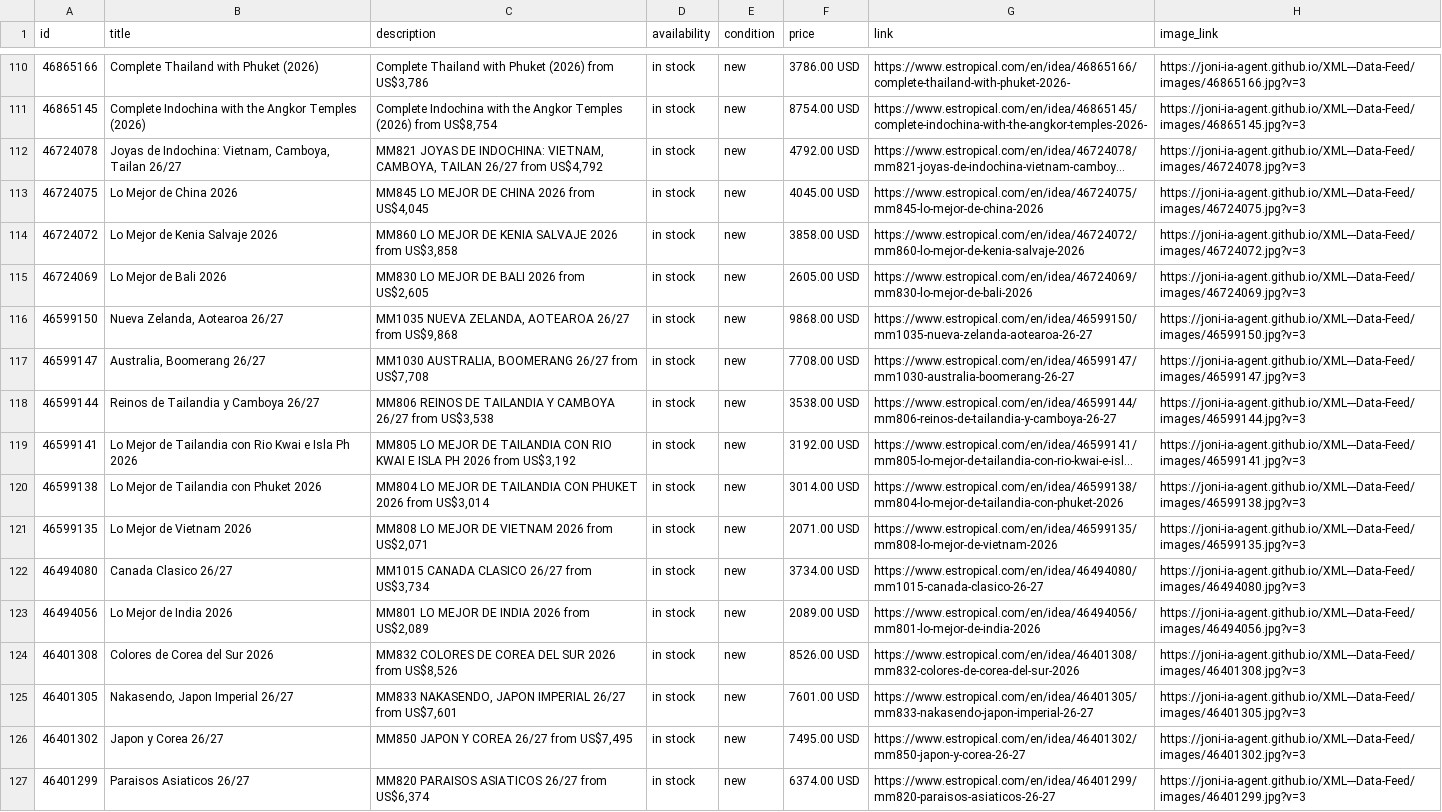
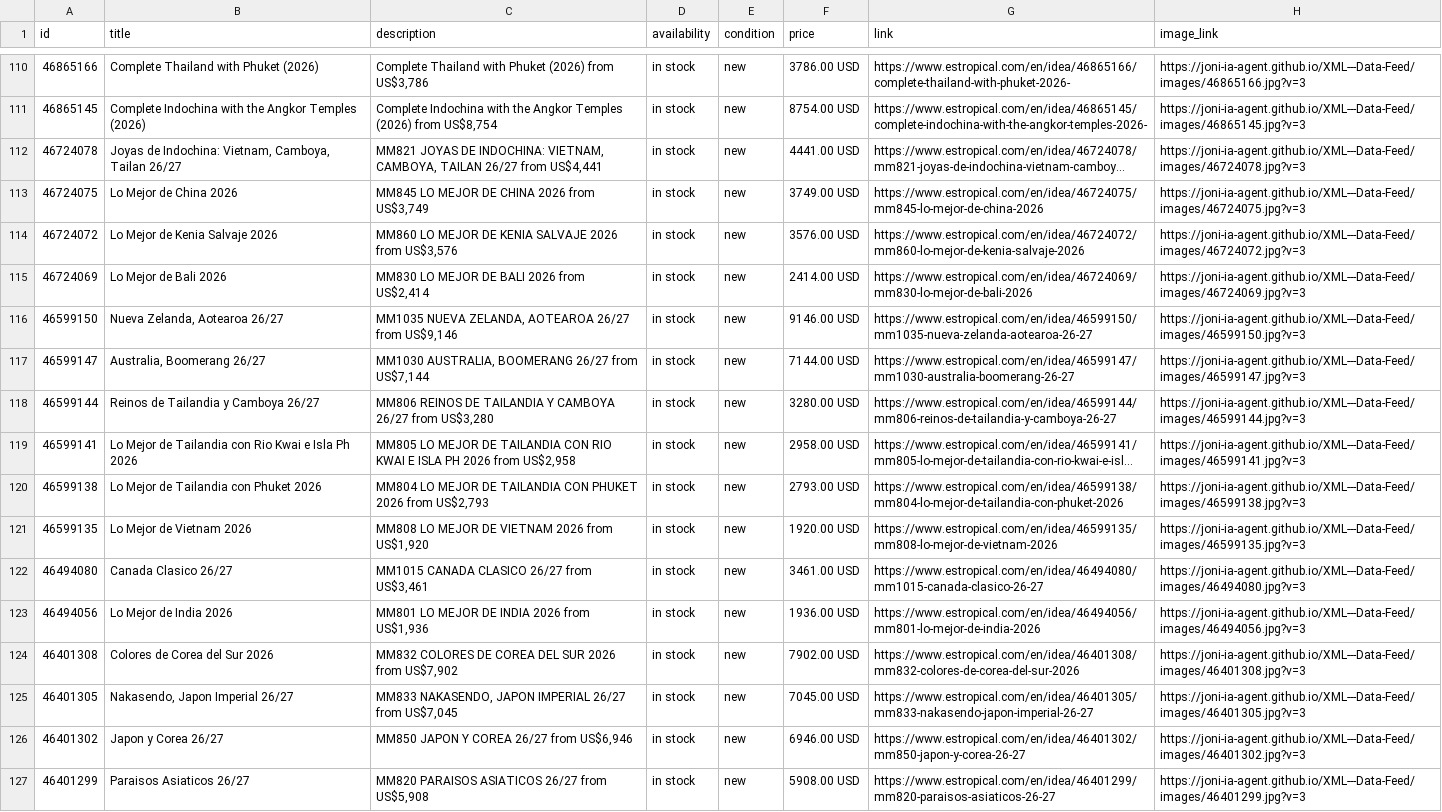
Before and after one commit to Joni-IA-Agent/XML---Data-Feed, a CSV file: docs/estropical_catalog.csv, drawn as a sheet; only a part is shown, gaps mark what is left out; long unchanged cells end in …; the diff covers the shown part only; the diff names each change by its address in the sheet, - before the commit and + after, or states it on an @@ line.

```diff
--- a/docs/estropical_catalog.csv
+++ b/docs/estropical_catalog.csv
-C112 (description): …26/27 from US$4,792
+C112 (description): …26/27 from US$4,441
-F112 (price): 4792.00 USD
+F112 (price): 4441.00 USD
-C113 (description): MM845 LO MEJOR DE CHINA 2026 from US$4,045
+C113 (description): MM845 LO MEJOR DE CHINA 2026 from US$3,749
-F113 (price): 4045.00 USD
+F113 (price): 3749.00 USD
-C114 (description): …2026 from US$3,858
+C114 (description): …2026 from US$3,576
-F114 (price): 3858.00 USD
+F114 (price): 3576.00 USD
-C115 (description): MM830 LO MEJOR DE BALI 2026 from US$2,605
+C115 (description): MM830 LO MEJOR DE BALI 2026 from US$2,414
-F115 (price): 2605.00 USD
+F115 (price): 2414.00 USD
-C116 (description): …26/27 from US$9,868
+C116 (description): …26/27 from US$9,146
-F116 (price): 9868.00 USD
+F116 (price): 9146.00 USD
-C117 (description): …26/27 from US$7,708
+C117 (description): …26/27 from US$7,144
-F117 (price): 7708.00 USD
+F117 (price): 7144.00 USD
-C118 (description): …26/27 from US$3,538
+C118 (description): …26/27 from US$3,280
-F118 (price): 3538.00 USD
+F118 (price): 3280.00 USD
-C119 (description): …2026 from US$3,192
+C119 (description): …2026 from US$2,958
-F119 (price): 3192.00 USD
+F119 (price): 2958.00 USD
-C120 (description): …2026 from US$3,014
+C120 (description): …2026 from US$2,793
-F120 (price): 3014.00 USD
+F120 (price): 2793.00 USD
-C121 (description): MM808 LO MEJOR DE VIETNAM 2026 from US$2,071
+C121 (description): MM808 LO MEJOR DE VIETNAM 2026 from US$1,920
-F121 (price): 2071.00 USD
+F121 (price): 1920.00 USD
-C122 (description): MM1015 CANADA CLASICO 26/27 from US$3,734
+C122 (description): MM1015 CANADA CLASICO 26/27 from US$3,461
-F122 (price): 3734.00 USD
+F122 (price): 3461.00 USD
-C123 (description): MM801 LO MEJOR DE INDIA 2026 from US$2,089
+C123 (description): MM801 LO MEJOR DE INDIA 2026 from US$1,936
-F123 (price): 2089.00 USD
+F123 (price): 1936.00 USD
-C124 (description): …2026 from US$8,526
+C124 (description): …2026 from US$7,902
-F124 (price): 8526.00 USD
+F124 (price): 7902.00 USD
-C125 (description): …26/27 from US$7,601
+C125 (description): …26/27 from US$7,045
-F125 (price): 7601.00 USD
+F125 (price): 7045.00 USD
-C126 (description): MM850 JAPON Y COREA 26/27 from US$7,495
+C126 (description): MM850 JAPON Y COREA 26/27 from US$6,946
-F126 (price): 7495.00 USD
+F126 (price): 6946.00 USD
-C127 (description): MM820 PARAISOS ASIATICOS 26/27 from US$6,374
+C127 (description): MM820 PARAISOS ASIATICOS 26/27 from US$5,908
-F127 (price): 6374.00 USD
+F127 (price): 5908.00 USD
```
Also changed, not shown: 65 edited cells elsewhere in this file, 1 other file.
